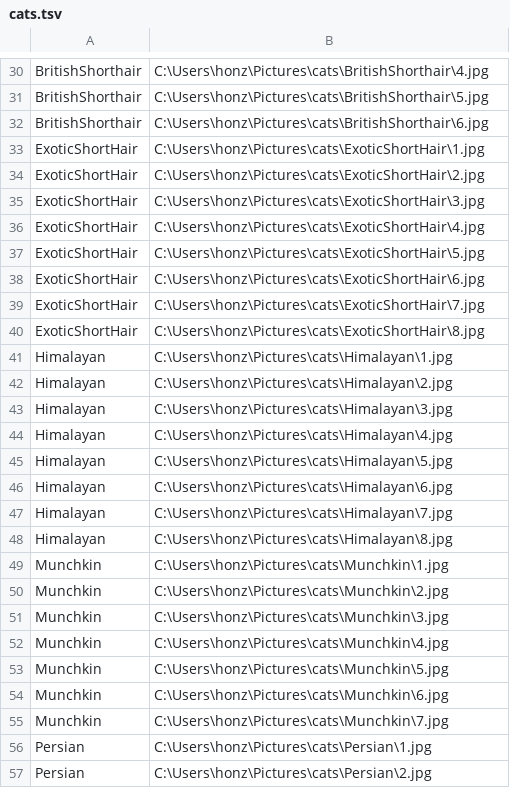
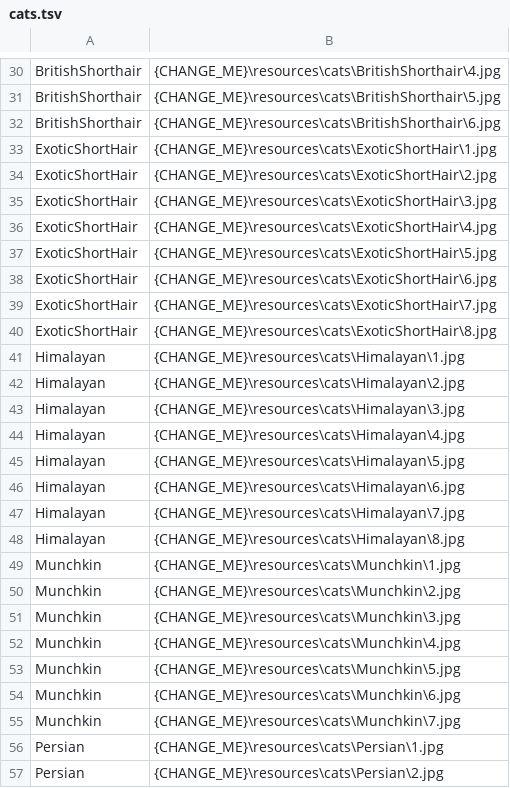
Before and after one commit to sowenzhang/CatTracker, a TSV file: Resources/cats/cats.tsv, drawn as a sheet; only a part is shown, gaps mark what is left out; the diff covers the shown part only; the diff names each change by its address in the sheet, - before the commit and + after, or states it on an @@ line.

```diff
--- a/Resources/cats/cats.tsv
+++ b/Resources/cats/cats.tsv
-B30: C:\Users\honz\Pictures\cats\BritishShorthair\4.jpg
+B30: {CHANGE_ME}\resources\cats\BritishShorthair\4.jpg
-B31: C:\Users\honz\Pictures\cats\BritishShorthair\5.jpg
+B31: {CHANGE_ME}\resources\cats\BritishShorthair\5.jpg
-B32: C:\Users\honz\Pictures\cats\BritishShorthair\6.jpg
+B32: {CHANGE_ME}\resources\cats\BritishShorthair\6.jpg
-B33: C:\Users\honz\Pictures\cats\ExoticShortHair\1.jpg
+B33: {CHANGE_ME}\resources\cats\ExoticShortHair\1.jpg
-B34: C:\Users\honz\Pictures\cats\ExoticShortHair\2.jpg
+B34: {CHANGE_ME}\resources\cats\ExoticShortHair\2.jpg
-B35: C:\Users\honz\Pictures\cats\ExoticShortHair\3.jpg
+B35: {CHANGE_ME}\resources\cats\ExoticShortHair\3.jpg
-B36: C:\Users\honz\Pictures\cats\ExoticShortHair\4.jpg
+B36: {CHANGE_ME}\resources\cats\ExoticShortHair\4.jpg
-B37: C:\Users\honz\Pictures\cats\ExoticShortHair\5.jpg
+B37: {CHANGE_ME}\resources\cats\ExoticShortHair\5.jpg
-B38: C:\Users\honz\Pictures\cats\ExoticShortHair\6.jpg
+B38: {CHANGE_ME}\resources\cats\ExoticShortHair\6.jpg
-B39: C:\Users\honz\Pictures\cats\ExoticShortHair\7.jpg
+B39: {CHANGE_ME}\resources\cats\ExoticShortHair\7.jpg
-B40: C:\Users\honz\Pictures\cats\ExoticShortHair\8.jpg
+B40: {CHANGE_ME}\resources\cats\ExoticShortHair\8.jpg
-B41: C:\Users\honz\Pictures\cats\Himalayan\1.jpg
+B41: {CHANGE_ME}\resources\cats\Himalayan\1.jpg
-B42: C:\Users\honz\Pictures\cats\Himalayan\2.jpg
+B42: {CHANGE_ME}\resources\cats\Himalayan\2.jpg
-B43: C:\Users\honz\Pictures\cats\Himalayan\3.jpg
+B43: {CHANGE_ME}\resources\cats\Himalayan\3.jpg
-B44: C:\Users\honz\Pictures\cats\Himalayan\4.jpg
+B44: {CHANGE_ME}\resources\cats\Himalayan\4.jpg
-B45: C:\Users\honz\Pictures\cats\Himalayan\5.jpg
+B45: {CHANGE_ME}\resources\cats\Himalayan\5.jpg
-B46: C:\Users\honz\Pictures\cats\Himalayan\6.jpg
+B46: {CHANGE_ME}\resources\cats\Himalayan\6.jpg
-B47: C:\Users\honz\Pictures\cats\Himalayan\7.jpg
+B47: {CHANGE_ME}\resources\cats\Himalayan\7.jpg
-B48: C:\Users\honz\Pictures\cats\Himalayan\8.jpg
+B48: {CHANGE_ME}\resources\cats\Himalayan\8.jpg
-B49: C:\Users\honz\Pictures\cats\Munchkin\1.jpg
+B49: {CHANGE_ME}\resources\cats\Munchkin\1.jpg
-B50: C:\Users\honz\Pictures\cats\Munchkin\2.jpg
+B50: {CHANGE_ME}\resources\cats\Munchkin\2.jpg
-B51: C:\Users\honz\Pictures\cats\Munchkin\3.jpg
+B51: {CHANGE_ME}\resources\cats\Munchkin\3.jpg
-B52: C:\Users\honz\Pictures\cats\Munchkin\4.jpg
+B52: {CHANGE_ME}\resources\cats\Munchkin\4.jpg
-B53: C:\Users\honz\Pictures\cats\Munchkin\5.jpg
+B53: {CHANGE_ME}\resources\cats\Munchkin\5.jpg
-B54: C:\Users\honz\Pictures\cats\Munchkin\6.jpg
+B54: {CHANGE_ME}\resources\cats\Munchkin\6.jpg
-B55: C:\Users\honz\Pictures\cats\Munchkin\7.jpg
+B55: {CHANGE_ME}\resources\cats\Munchkin\7.jpg
-B56: C:\Users\honz\Pictures\cats\Persian\1.jpg
+B56: {CHANGE_ME}\resources\cats\Persian\1.jpg
-B57: C:\Users\honz\Pictures\cats\Persian\2.jpg
+B57: {CHANGE_ME}\resources\cats\Persian\2.jpg
```
Also changed, not shown: 87 edited cells elsewhere in this file, Resources/testImages/test.tsv, 1 other file.
